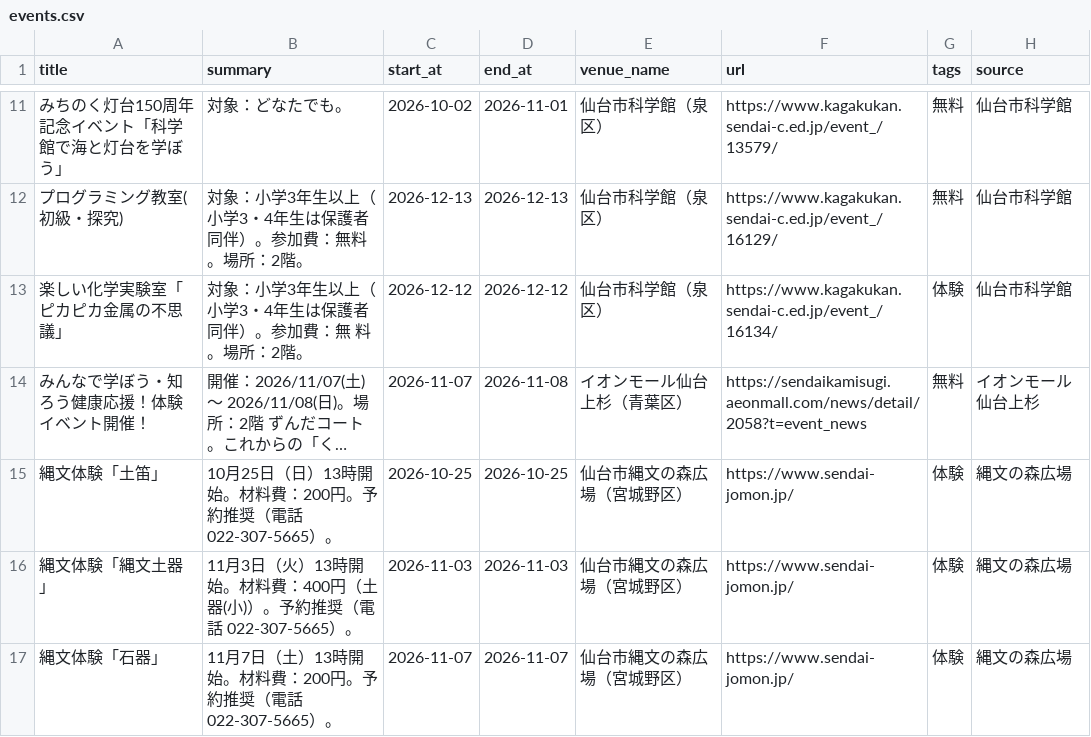
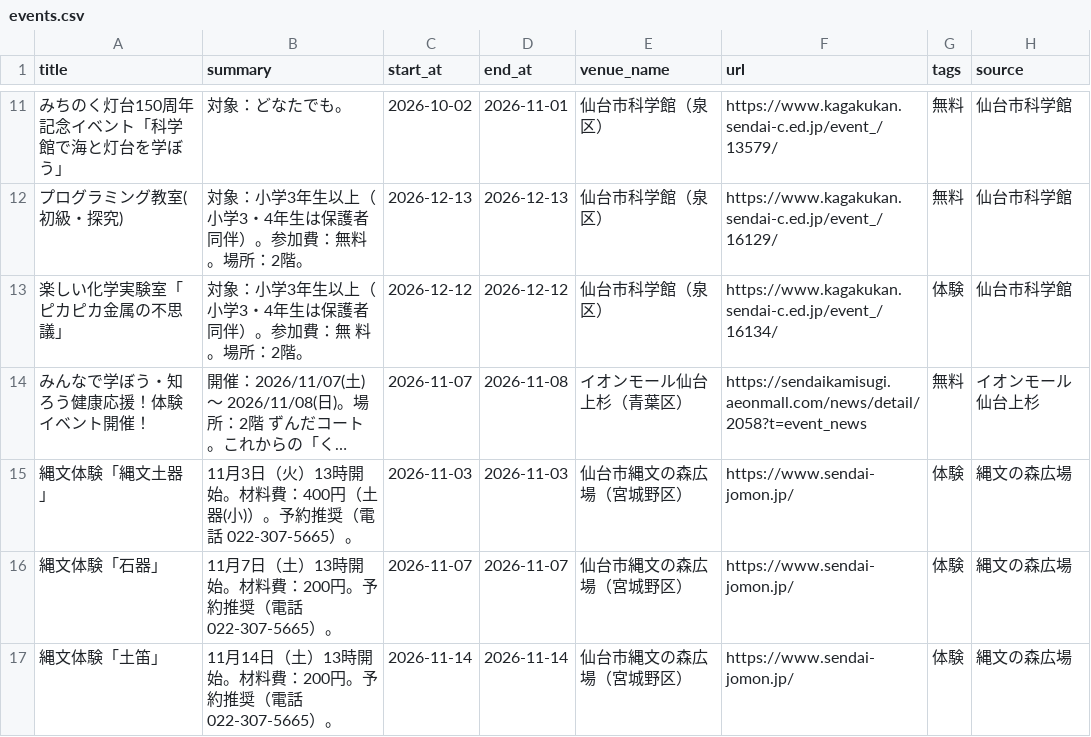
Before and after one commit to ndagsudo/sendai-kids-events, a CSV file: data/events.csv, drawn as a sheet; only a part is shown, gaps mark what is left out; long unchanged cells end in …; removed rows and columns are numbered as before the commit, all else as after; the diff names each change by its address in the sheet, - before the commit and + after, or states it on an @@ line.

```diff
--- a/data/events.csv
+++ b/data/events.csv
-row 15: 縄文体験「土笛」 | 10月25日（日）13時開始。材料費：200円。予約推奨（電話 022-307-5665）。 | 2026-10-25 | 2026-10-25 | 仙台市縄文の森広場（宮城野区） | https://www.sendai-jomon.jp/ | 体験 | 縄文の森広場
+row 17: 縄文体験「土笛」 | 11月14日（土）13時開始。材料費：200円。予約推奨（電話 022-307-5665）。 | 2026-11-14 | 2026-11-14 | 仙台市縄文の森広場（宮城野区） | https://www.sendai-jomon.jp/ | 体験 | 縄文の森広場
```
Also changed, not shown: 5 other files.
